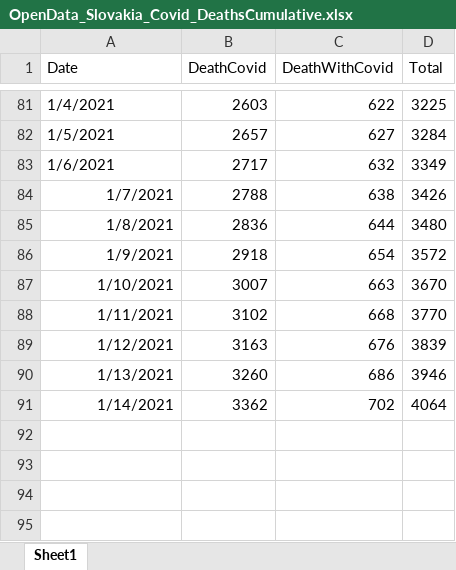
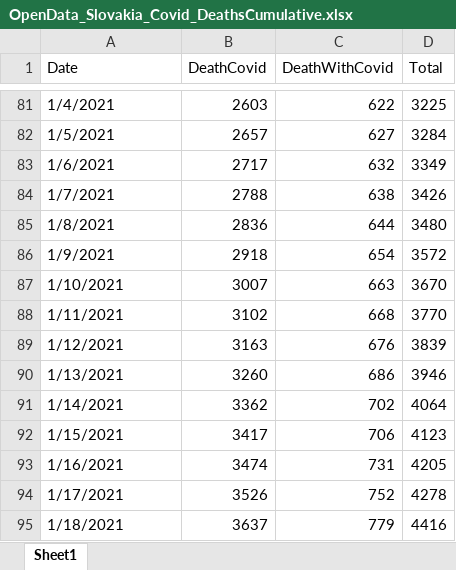
Before and after one commit to Institut-zdravotnych-analyz/covid19-data, an Excel workbook: OpenData_Slovakia_Covid_DeathsCumulative.xlsx, sheet Sheet1, drawn as a sheet; only a part is shown, gaps mark what is left out; values as stored, in another font and other column widths than the file's, no borders; the diff names each change by its address in the sheet, - before the commit and + after, or states it on an @@ line.

```diff
--- a/OpenData_Slovakia_Covid_DeathsCumulative.xlsx (sheet Sheet1)
+++ b/OpenData_Slovakia_Covid_DeathsCumulative.xlsx (sheet Sheet1)
-A84:A91 alignment: right
+A84:A91 alignment: left
+row 92: 1/15/2021 | 3417 | 706 | 4123
+row 93: 1/16/2021 | 3474 | 731 | 4205
+row 94: 1/17/2021 | 3526 | 752 | 4278
+row 95: 1/18/2021 | 3637 | 779 | 4416
```
Also changed, not shown: OpenData_Slovakia_Covid_Deaths_AgeGroup_District.xlsx, 2 other files.
